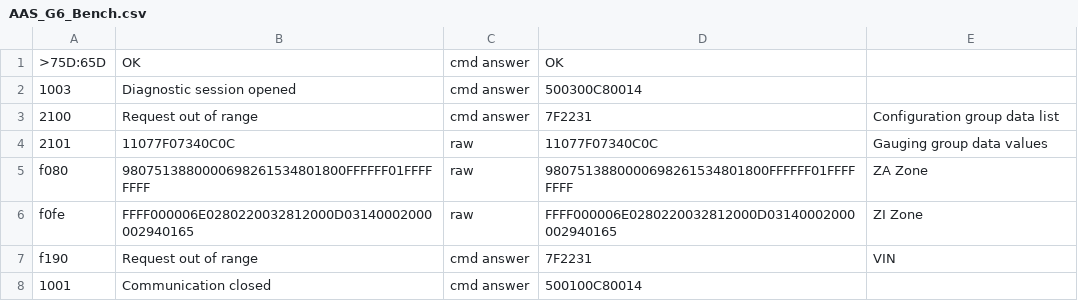
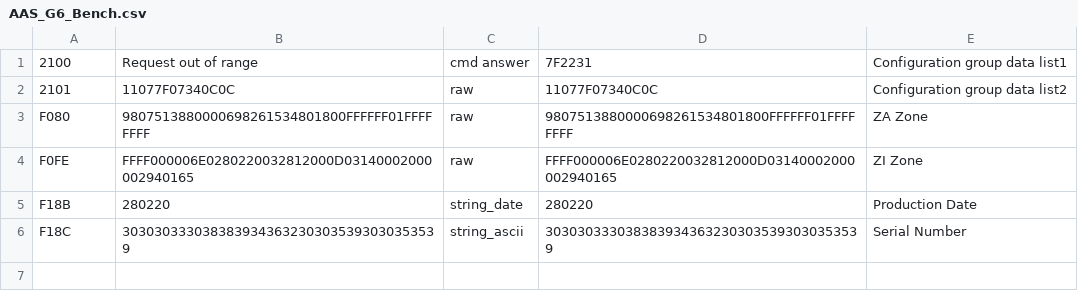
Before and after one commit to Barracuda09/PyPSADiag, a CSV file: csv/AAS_G6_Bench.csv, drawn as a sheet.

Commit message:
Update: Some test CSV readouts

```diff
--- a/csv/AAS_G6_Bench.csv
+++ b/csv/AAS_G6_Bench.csv
@@ -1,8 +1,6 @@
->75D:65D,OK,cmd answer,OK,
-1003,Diagnostic session opened,cmd answer,500300C80014,
-2100,Request out of range,cmd answer,7F2231,Configuration group data list
-2101,11077F07340C0C,raw,11077F07340C0C,Gauging group data values
-f080,9807513880000698261534801800FFFFFF01FFFFFFFF,raw,9807513880000698261534801800FFFFFF01FFFFFFFF,ZA Zone
-f0fe,FFFF000006E0280220032812000D03140002000002940165,raw,FFFF000006E0280220032812000D03140002000002940165,ZI Zone
-f190,Request out of range,cmd answer,7F2231,VIN
-1001,Communication closed,cmd answer,500100C80014,
+2100,Request out of range,cmd answer,7F2231,Configuration group data list1
+2101,11077F07340C0C,raw,11077F07340C0C,Configuration group data list2
+F080,9807513880000698261534801800FFFFFF01FFFFFFFF,raw,9807513880000698261534801800FFFFFF01FFFFFFFF,ZA Zone
+F0FE,FFFF000006E0280220032812000D03140002000002940165,raw,FFFF000006E0280220032812000D03140002000002940165,ZI Zone
+F18B,280220,string_date,280220,Production Date
+F18C,3030303330383839343632303035393030353539,string_ascii,3030303330383839343632303035393030353539,Serial Number
```
